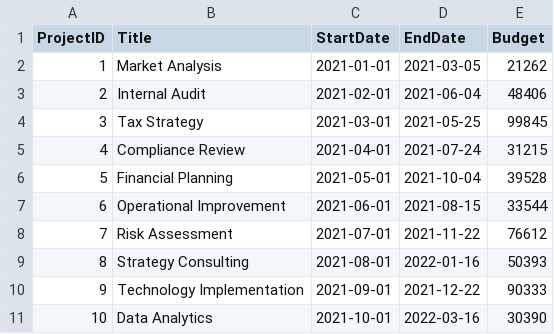
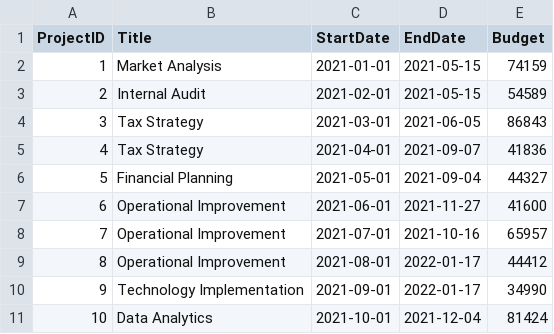
Before and after one commit to v4n00/mti-software-packages, a CSV file: data/projects.csv, drawn as a sheet.

```diff
--- a/data/projects.csv
+++ b/data/projects.csv
@@ -1,11 +1,11 @@
 ProjectID,Title,StartDate,EndDate,Budget
-1,Market Analysis,2021-01-01,2021-03-05,21262
-2,Internal Audit,2021-02-01,2021-06-04,48406
-3,Tax Strategy,2021-03-01,2021-05-25,99845
-4,Compliance Review,2021-04-01,2021-07-24,31215
-5,Financial Planning,2021-05-01,2021-10-04,39528
-6,Operational Improvement,2021-06-01,2021-08-15,33544
-7,Risk Assessment,2021-07-01,2021-11-22,76612
-8,Strategy Consulting,2021-08-01,2022-01-16,50393
-9,Technology Implementation,2021-09-01,2021-12-22,90333
-10,Data Analytics,2021-10-01,2022-03-16,30390
+1,Market Analysis,2021-01-01,2021-05-15,74159
+2,Internal Audit,2021-02-01,2021-05-15,54589
+3,Tax Strategy,2021-03-01,2021-06-05,86843
+4,Tax Strategy,2021-04-01,2021-09-07,41836
+5,Financial Planning,2021-05-01,2021-09-04,44327
+6,Operational Improvement,2021-06-01,2021-11-27,41600
+7,Operational Improvement,2021-07-01,2021-10-16,65957
+8,Operational Improvement,2021-08-01,2022-01-17,44412
+9,Technology Implementation,2021-09-01,2022-01-17,34990
+10,Data Analytics,2021-10-01,2021-12-04,81424
```
Also changed, not shown: data/employees.csv, 16 other files.
